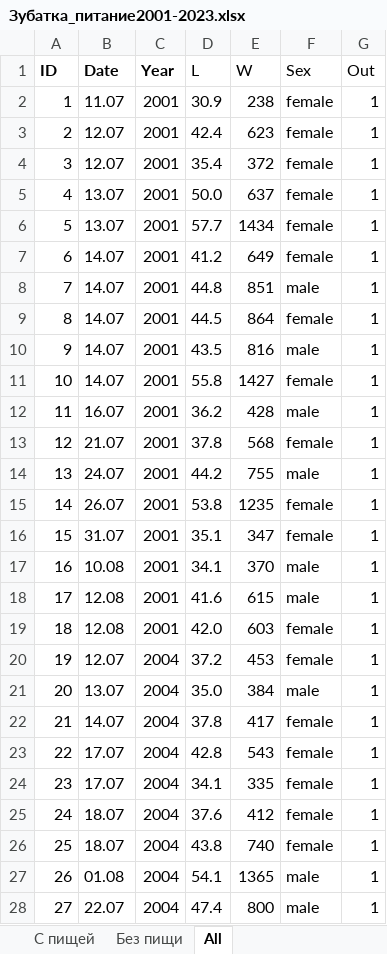
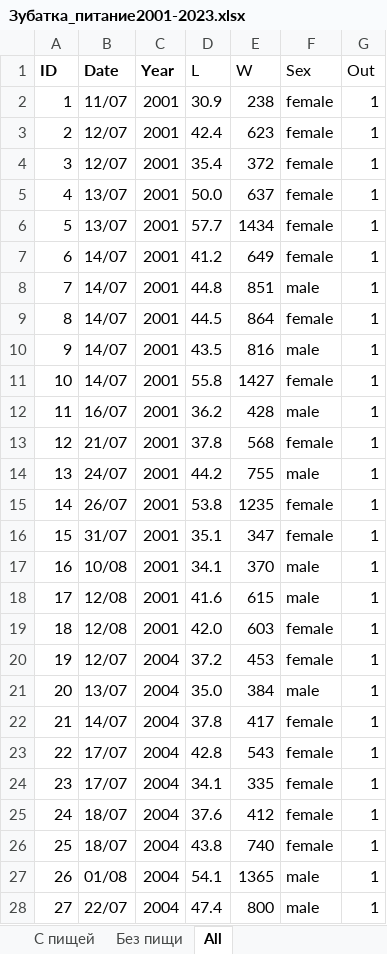
Before and after one commit to polydora/Articles_in_progress, an Excel workbook: Ershov_Zubatka/R_calc_for_zubatka_feeding/Data/Зубатка_питание2001-2023.xlsx, sheet All, drawn as a sheet; only a part is shown; values as stored, in another font and other column widths than the file's, no borders; the diff covers the shown part only; the diff names each change by its address in the sheet, - before the commit and + after, or states it on an @@ line.

```diff
--- a/Ershov_Zubatka/R_calc_for_zubatka_feeding/Data/Зубатка_питание2001-2023.xlsx (sheet All)
+++ b/Ershov_Zubatka/R_calc_for_zubatka_feeding/Data/Зубатка_питание2001-2023.xlsx (sheet All)
-B2 (Date): 11.07
+B2 (Date): 11/07
-B3:B4 (Date): 12.07
+B3:B4 (Date): 12/07
-B5:B6 (Date): 13.07
+B5:B6 (Date): 13/07
-B7:B11 (Date): 14.07
+B7:B11 (Date): 14/07
-B12 (Date): 16.07
+B12 (Date): 16/07
-B13 (Date): 21.07
+B13 (Date): 21/07
-B14 (Date): 24.07
+B14 (Date): 24/07
-B15 (Date): 26.07
+B15 (Date): 26/07
-B16 (Date): 31.07
+B16 (Date): 31/07
-B17 (Date): 10.08
+B17 (Date): 10/08
-B18:B19 (Date): 12.08
+B18:B19 (Date): 12/08
-B20 (Date): 12.07
+B20 (Date): 12/07
-B21 (Date): 13.07
+B21 (Date): 13/07
-B22 (Date): 14.07
+B22 (Date): 14/07
-B23:B24 (Date): 17.07
+B23:B24 (Date): 17/07
-B25:B26 (Date): 18.07
+B25:B26 (Date): 18/07
-B27 (Date): 01.08
+B27 (Date): 01/08
-B28 (Date): 22.07
+B28 (Date): 22/07
```
Also changed, not shown: 803 edited cells elsewhere in this sheet, 8 other files.
